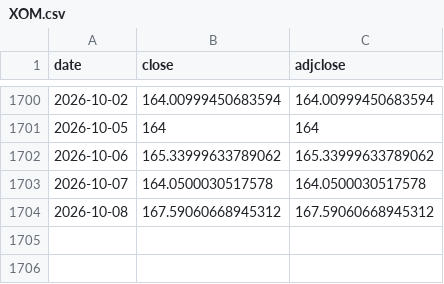
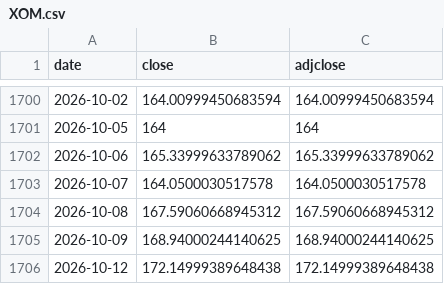
Before and after one commit to kazzysax/KEEL, a CSV file: data/prices/XOM.csv, drawn as a sheet; only a part is shown, gaps mark what is left out.

```diff
--- a/data/prices/XOM.csv
+++ b/data/prices/XOM.csv
@@ -1704 +1704,3 @@ date,close,adjclose
 2026-10-08,167.59060668945312,167.59060668945312
+2026-10-09,168.94000244140625,168.94000244140625
+2026-10-12,172.14999389648438,172.14999389648438
```
Also changed, not shown: data/prices/AAPL.csv, data/prices/COST.csv, 27 other files.
